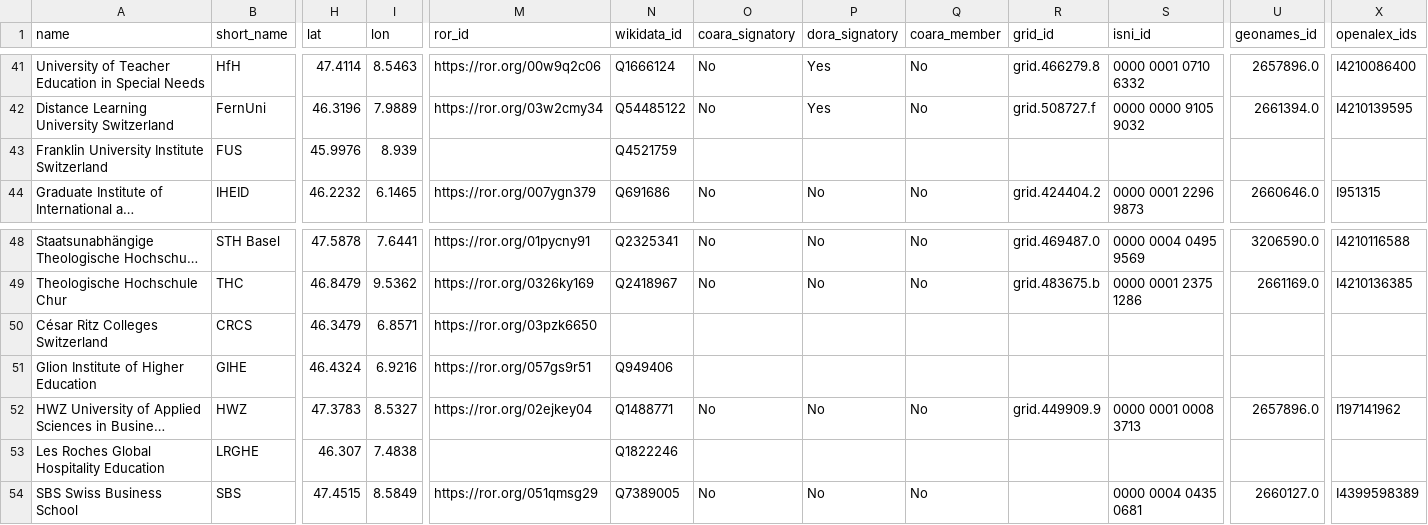
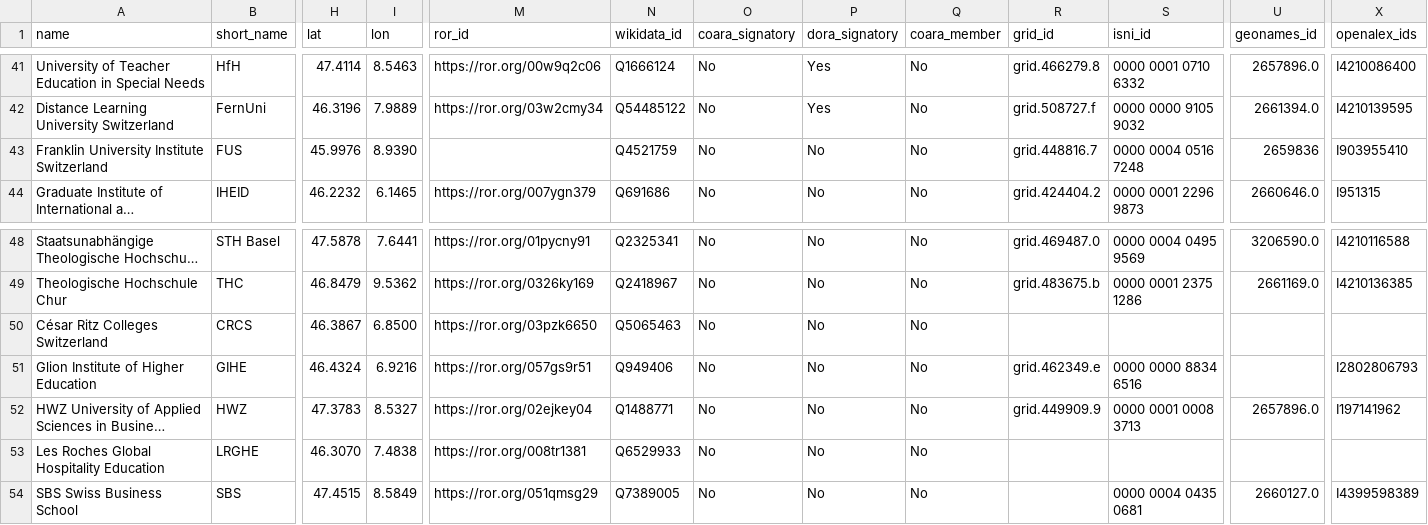
Before and after one commit to maehr/naif, a CSV file: dashboard/hei.csv, drawn as a sheet; only a part is shown, gaps mark what is left out; long unchanged cells end in …; the diff names each change by its address in the sheet, - before the commit and + after, or states it on an @@ line.

Commit message:
feat: improve hei data

```diff
--- a/dashboard/hei.csv
+++ b/dashboard/hei.csv
-I43 (lon): 8.939
+I43 (lon): 8.9390
-O43 (coara_signatory): (empty)
+O43 (coara_signatory): No
-P43 (dora_signatory): (empty)
+P43 (dora_signatory): No
-Q43 (coara_member): (empty)
+Q43 (coara_member): No
-R43 (grid_id): (empty)
+R43 (grid_id): grid.448816.7
-S43 (isni_id): (empty)
+S43 (isni_id): 0000 0004 0516 7248
-U43 (geonames_id): (empty)
+U43 (geonames_id): 2659836
-X43 (openalex_ids): (empty)
+X43 (openalex_ids): I903955410
-H50 (lat): 46.3479
+H50 (lat): 46.3867
-I50 (lon): 6.8571
+I50 (lon): 6.8500
-N50 (wikidata_id): (empty)
+N50 (wikidata_id): Q5065463
-O50:O51 (coara_signatory): (empty)
+O50:O51 (coara_signatory): No
-P50:P51 (dora_signatory): (empty)
+P50:P51 (dora_signatory): No
-Q50:Q51 (coara_member): (empty)
+Q50:Q51 (coara_member): No
-R51 (grid_id): (empty)
+R51 (grid_id): grid.462349.e
-S51 (isni_id): (empty)
+S51 (isni_id): 0000 0000 8834 6516
-X51 (openalex_ids): (empty)
+X51 (openalex_ids): I2802806793
-H53 (lat): 46.307
+H53 (lat): 46.3070
-M53 (ror_id): (empty)
+M53 (ror_id): https://ror.org/008tr1381
-N53 (wikidata_id): Q1822246
+N53 (wikidata_id): Q6529933
-O53 (coara_signatory): (empty)
+O53 (coara_signatory): No
-P53 (dora_signatory): (empty)
+P53 (dora_signatory): No
-Q53 (coara_member): (empty)
+Q53 (coara_member): No
```
Also changed, not shown: 1 other file.
